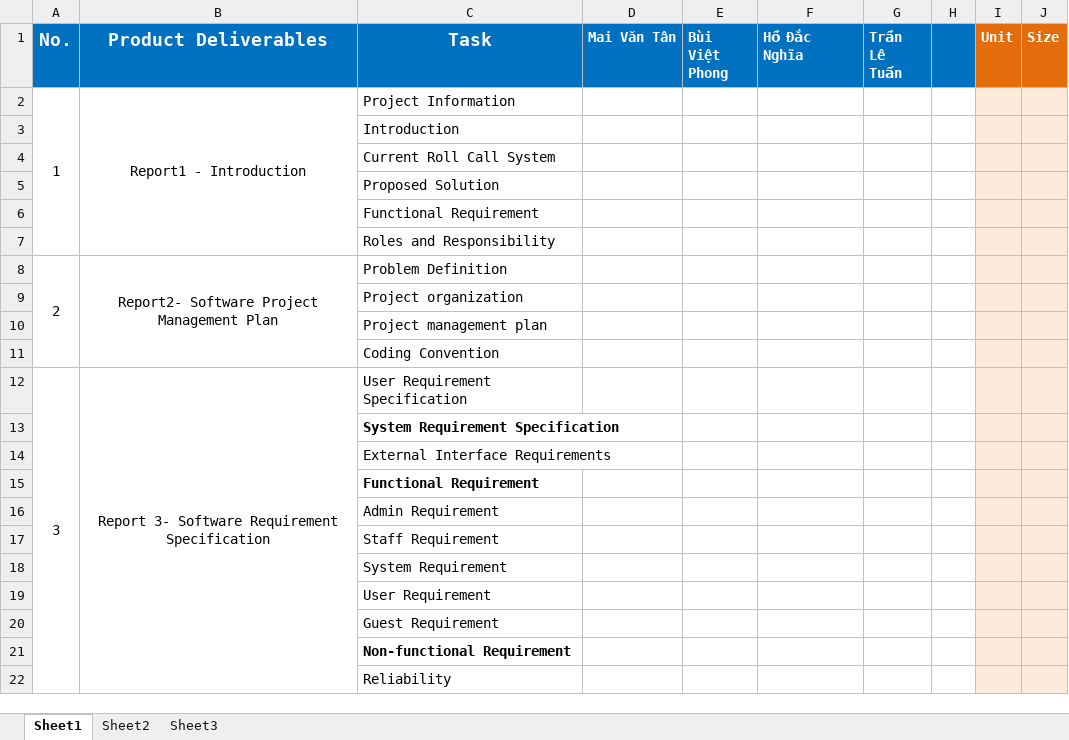
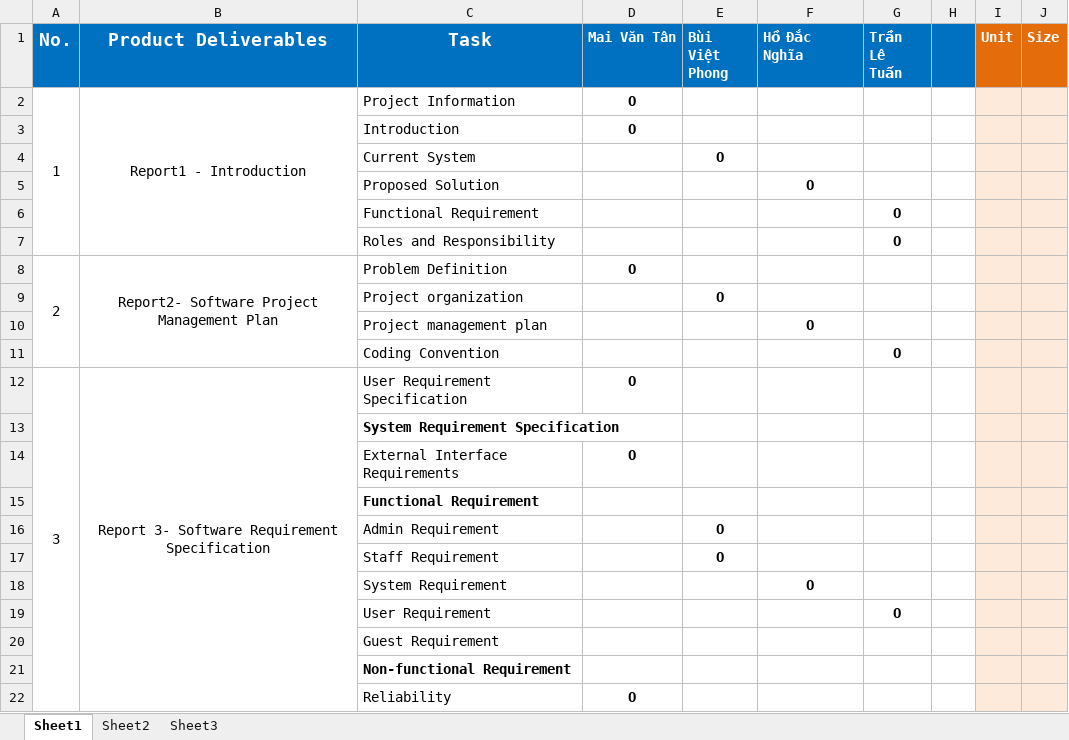
Before and after one commit to maitan10000/traffic-sign-detection-and-recognition, an Excel workbook: Document/Tasksheet Final.xlsx, sheet Sheet1, drawn as a sheet; only a part is shown; values as stored, in another font and other column widths than the file's, no borders; removed rows and columns are numbered as before the commit, all else as after; the diff covers the shown part only; the diff names each change by its address in the sheet, - before the commit and + after, or states it on an @@ line.

Commit message:
Update Tasksheet Final.xlsx

```diff
--- a/Document/Tasksheet Final.xlsx (sheet Sheet1)
+++ b/Document/Tasksheet Final.xlsx (sheet Sheet1)
-A2:A7 merged
+A2:A7 merged
-B2:B7 merged
+B2:B7 merged
-D2:D3 (Mai Văn Tân): (empty)
+D2:D3 (Mai Văn Tân): O
-row 4:  |  | Current Roll Call System
+row 4:  |  | Current System |  | O
+row 5:  |  | Proposed Solution |  |  | O
+row 6:  |  | Functional Requirement |  |  |  | O
+row 7:  |  | Roles and Responsibility |  |  |  | O
+row 8: 2 | Report2- Software Project Management Plan | Problem Definition | O
+row 9:  |  | Project organization |  | O
+row 10:  |  | Project management plan |  |  | O
+row 11:  |  | Coding Convention |  |  |  | O
+row 12: 3 | Report 3- Software Requirement Specification | User Requirement Specification | O
-C13 (Task): Proposed Solution
+C13 (Task): System Requirement Specification
-C13 bold: off
+C13 bold: on
+row 14:  |  | External Interface Requirements | O
-C15 bold: off
+C15 bold: on
-row 7:  |  | Roles and Responsibility
-row 8: 2 | Report2- Software Project Management Plan | Problem Definition
-row 9:  |  | Project organization
-row 10:  |  | Project management plan
-row 11:  |  | Coding Convention
-row 12: 3 | Report 3- Software Requirement Specification | User Requirement Specification
-row 13:  |  | System Requirement Specification
-row 14:  |  | External Interface Requirements
-row 15:  |  | Functional Requirement
-E16:E17 (Bùi Việt Phong): (empty)
+E16:E17 (Bùi Việt Phong): O
-F18 (Hồ Đắc Nghĩa): (empty)
+F18 (Hồ Đắc Nghĩa): O
-G19 (Trần Lê Tuấn): (empty)
+G19 (Trần Lê Tuấn): O
-D22 (Mai Văn Tân): (empty)
+D22 (Mai Văn Tân): O
```
Also changed, not shown: 70 edited cells elsewhere in this sheet.
